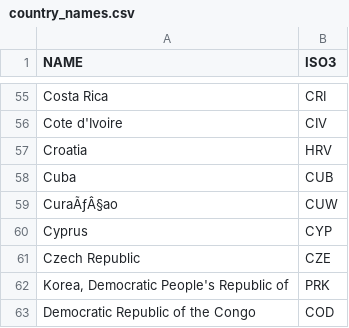
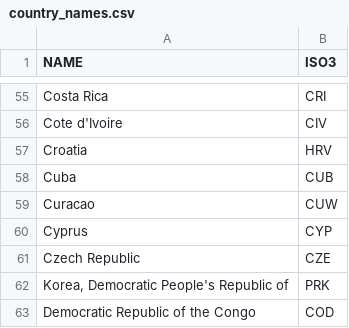
Before and after one commit to ncsu-landscape-dynamics/pandemics_dashboard_python, a CSV file: country_names.csv, drawn as a sheet; only a part is shown, gaps mark what is left out.

```diff
--- a/country_names.csv
+++ b/country_names.csv
@@ -59,3 +59,3 @@ Croatia,HRV
 Cuba,CUB
-CuraÃƒÂ§ao,CUW
+Curacao,CUW
 Cyprus,CYP
```
Also changed, not shown: 3 other files.
